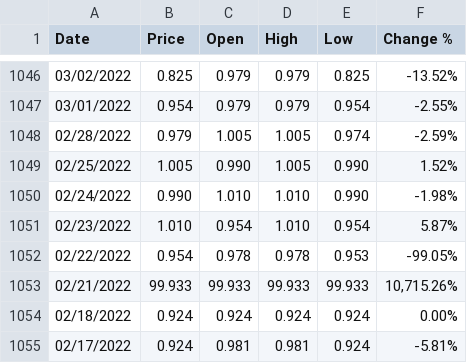
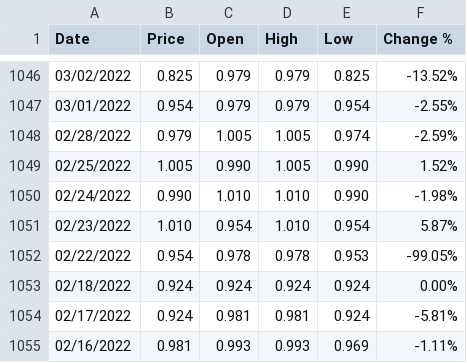
Before and after one commit to NU-Systematic-Alpha/BondSpillover, a CSV file: new_excel_data/HK2.csv, drawn as a sheet; only a part is shown, gaps mark what is left out; the shorter side is filled out with more unchanged rows.

```diff
--- a/new_excel_data/HK2.csv
+++ b/new_excel_data/HK2.csv
@@ -1052,3 +1052,2 @@
 "02/22/2022","0.954","0.978","0.978","0.953","-99.05%"
-"02/21/2022","99.933","99.933","99.933","99.933","10,715.26%"
 "02/18/2022","0.924","0.924","0.924","0.924","0.00%"
```
Also changed, not shown: new_excel_data/Brazil5.csv, new_excel_data/Japan1.csv, 3 other files.
